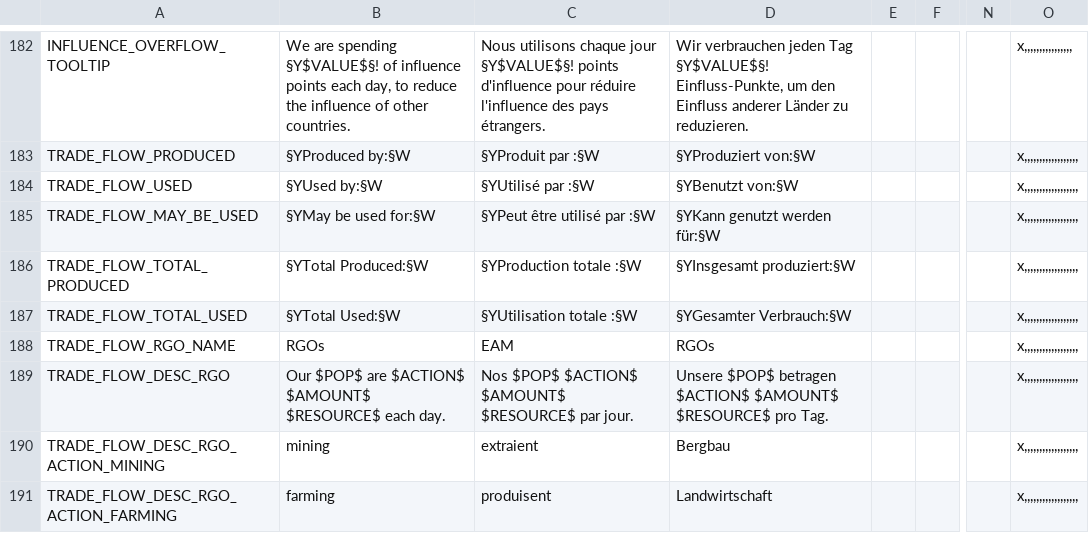
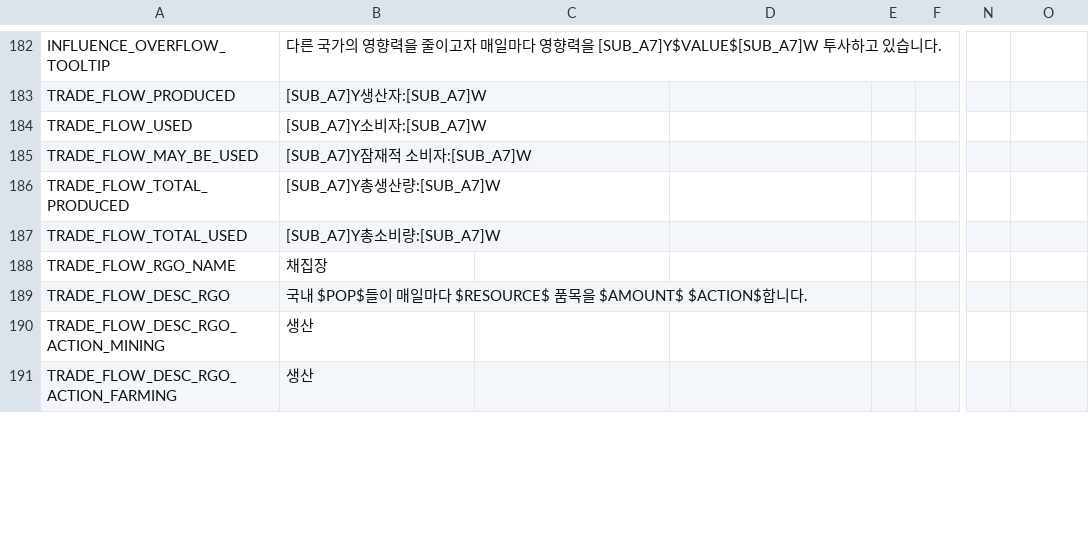
Before and after one commit to kimjeon-il/Vic2_Vanila, a CSV file: housedivided.csv, drawn as a sheet; only a part is shown, gaps mark what is left out; the diff covers the shown part only; the diff names each change by its address in the sheet, - before the commit and + after, or states it on an @@ line.

```diff
--- a/housedivided.csv
+++ b/housedivided.csv
-B182: We are spending §Y$VALUE$§! of influence points each day, to reduce the influence of other countries.
+B182: 다른 국가의 영향력을 줄이고자 매일마다 영향력을 [SUB_A7]Y$VALUE$[SUB_A7]W 투사하고 있습니다.
-C182: Nous utilisons chaque jour §Y$VALUE$§! points d'influence pour réduire l'influence des pays étrangers.
+C182: (empty)
-D182: Wir verbrauchen jeden Tag §Y$VALUE$§! Einfluss-Punkte, um den Einfluss anderer Länder zu reduzieren.
+D182: (empty)
-O182: x,,,,,,,,,,,,,,,,
+O182: (empty)
-B183: §YProduced by:§W
+B183: [SUB_A7]Y생산자:[SUB_A7]W
-C183: §YProduit par :§W
+C183: (empty)
-D183: §YProduziert von:§W
+D183: (empty)
-O183:O191: x,,,,,,,,,,,,,,,,,,
+O183:O191: (empty)
-B184: §YUsed by:§W
+B184: [SUB_A7]Y소비자:[SUB_A7]W
-C184: §YUtilisé par :§W
+C184: (empty)
-D184: §YBenutzt von:§W
+D184: (empty)
-B185: §YMay be used for:§W
+B185: [SUB_A7]Y잠재적 소비자:[SUB_A7]W
-C185: §YPeut être utilisé par :§W
+C185: (empty)
-D185: §YKann genutzt werden für:§W
+D185: (empty)
-B186: §YTotal Produced:§W
+B186: [SUB_A7]Y총생산량:[SUB_A7]W
-C186: §YProduction totale :§W
+C186: (empty)
-D186: §YInsgesamt produziert:§W
+D186: (empty)
-B187: §YTotal Used:§W
+B187: [SUB_A7]Y총소비량:[SUB_A7]W
-C187: §YUtilisation totale :§W
+C187: (empty)
-D187: §YGesamter Verbrauch:§W
+D187: (empty)
-B188: RGOs
+B188: 채집장
-C188: EAM
+C188: (empty)
-D188: RGOs
+D188: (empty)
-B189: Our $POP$ are $ACTION$ $AMOUNT$ $RESOURCE$ each day.
+B189: 국내 $POP$들이 매일마다 $RESOURCE$ 품목을 $AMOUNT$ $ACTION$합니다.
-C189: Nos $POP$ $ACTION$ $AMOUNT$ $RESOURCE$ par jour.
+C189: (empty)
-D189: Unsere $POP$ betragen $ACTION$ $AMOUNT$ $RESOURCE$ pro Tag.
+D189: (empty)
-B190: mining
+B190: 생산
-C190: extraient
+C190: (empty)
-D190: Bergbau
+D190: (empty)
-B191: farming
+B191: 생산
-C191: produisent
+C191: (empty)
-D191: Landwirtschaft
+D191: (empty)
```
Also changed, not shown: 140 edited cells elsewhere in this file.
